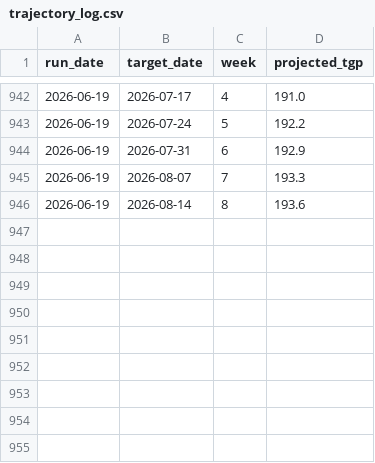
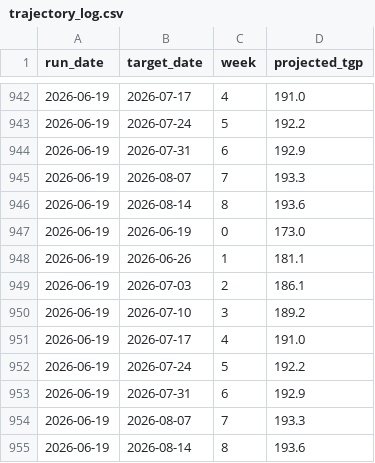
Before and after one commit to nicholsonblake/fuel-levy, a CSV file: forecast/trajectory_log.csv, drawn as a sheet; only a part is shown, gaps mark what is left out; the diff names each change by its address in the sheet, - before the commit and + after, or states it on an @@ line.

```diff
--- a/forecast/trajectory_log.csv
+++ b/forecast/trajectory_log.csv
+row 947: 2026-06-19 | 2026-06-19 | 0 | 173.0
+row 948: 2026-06-19 | 2026-06-26 | 1 | 181.1
+row 949: 2026-06-19 | 2026-07-03 | 2 | 186.1
+row 950: 2026-06-19 | 2026-07-10 | 3 | 189.2
+row 951: 2026-06-19 | 2026-07-17 | 4 | 191.0
+row 952: 2026-06-19 | 2026-07-24 | 5 | 192.2
+row 953: 2026-06-19 | 2026-07-31 | 6 | 192.9
+row 954: 2026-06-19 | 2026-08-07 | 7 | 193.3
+row 955: 2026-06-19 | 2026-08-14 | 8 | 193.6
```
Also changed, not shown: forecast/prediction_log.csv, 5 other files.
